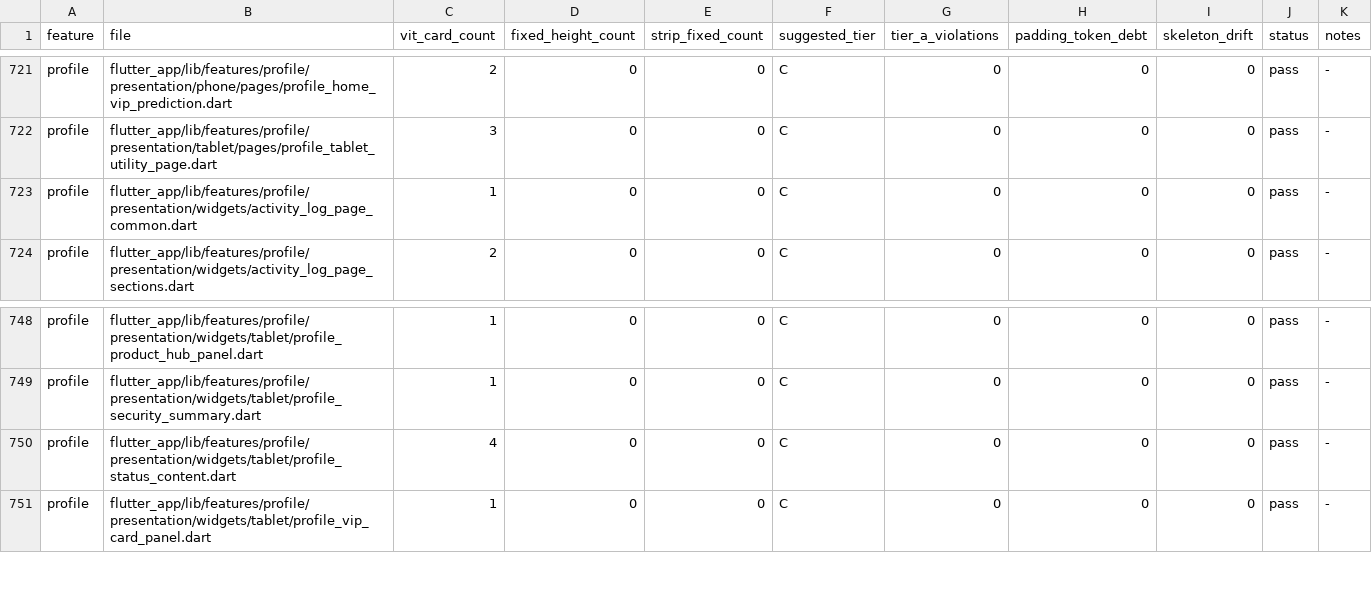
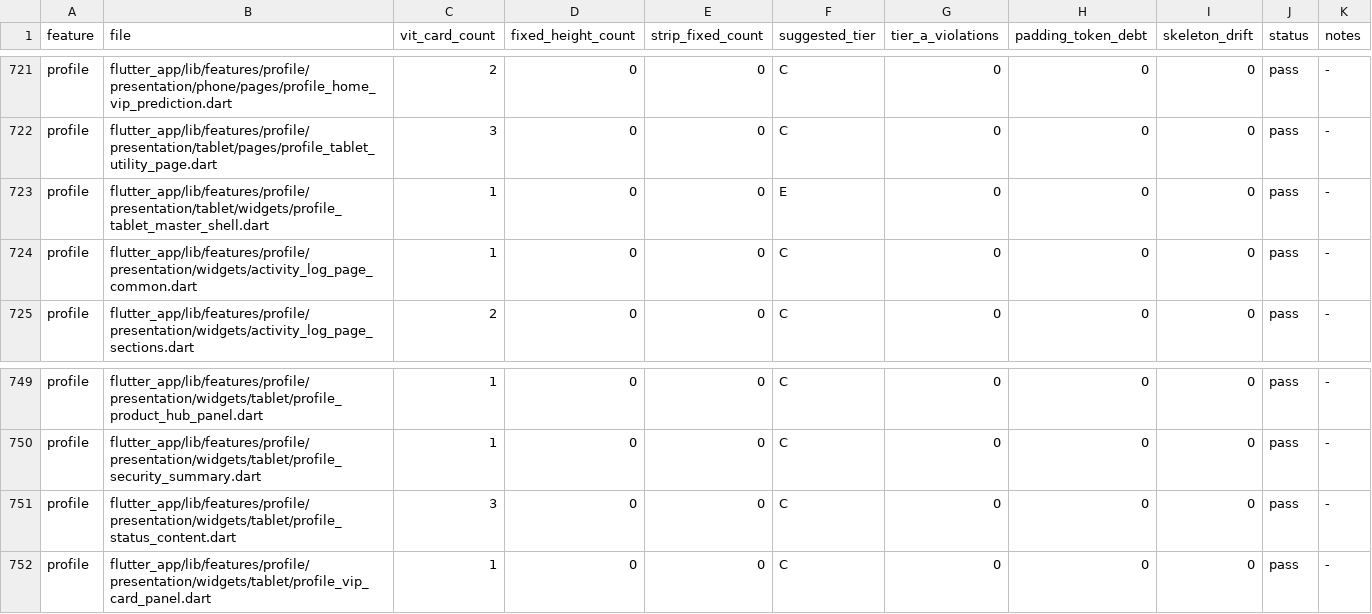
Before and after one commit to LonelyTraderBay/vittrade-flutter, a CSV file: docs/02_FLUTTER_MIGRATION/audits/VitTrade-Card-Tile-Audit.csv, drawn as a sheet; only a part is shown, gaps mark what is left out.

```diff
--- a/docs/02_FLUTTER_MIGRATION/audits/VitTrade-Card-Tile-Audit.csv
+++ b/docs/02_FLUTTER_MIGRATION/audits/VitTrade-Card-Tile-Audit.csv
@@ -722,2 +722,3 @@ profile,flutter_app/lib/features/profile/presentation/phone/pages/profile_home_v
 profile,flutter_app/lib/features/profile/presentation/tablet/pages/profile_tablet_utility_page.dart,3,0,0,C,0,0,0,pass,-
+profile,flutter_app/lib/features/profile/presentation/tablet/widgets/profile_tablet_master_shell.dart,1,0,0,E,0,0,0,pass,-
 profile,flutter_app/lib/features/profile/presentation/widgets/activity_log_page_common.dart,1,0,0,C,0,0,0,pass,-
@@ -749,3 +750,3 @@ profile,flutter_app/lib/features/profile/presentation/widgets/tablet/profile_pro
 profile,flutter_app/lib/features/profile/presentation/widgets/tablet/profile_security_summary.dart,1,0,0,C,0,0,0,pass,-
-profile,flutter_app/lib/features/profile/presentation/widgets/tablet/profile_status_content.dart,4,0,0,C,0,0,0,pass,-
+profile,flutter_app/lib/features/profile/presentation/widgets/tablet/profile_status_content.dart,3,0,0,C,0,0,0,pass,-
 profile,flutter_app/lib/features/profile/presentation/widgets/tablet/profile_vip_card_panel.dart,1,0,0,C,0,0,0,pass,-
```
Also changed, not shown: docs/02_FLUTTER_MIGRATION/audits/VitTrade-Home-Reference-Consistency-Audit.csv, docs/02_FLUTTER_MIGRATION/audits/VitTrade-Page-Rhythm-Audit.csv, 20 other files.
